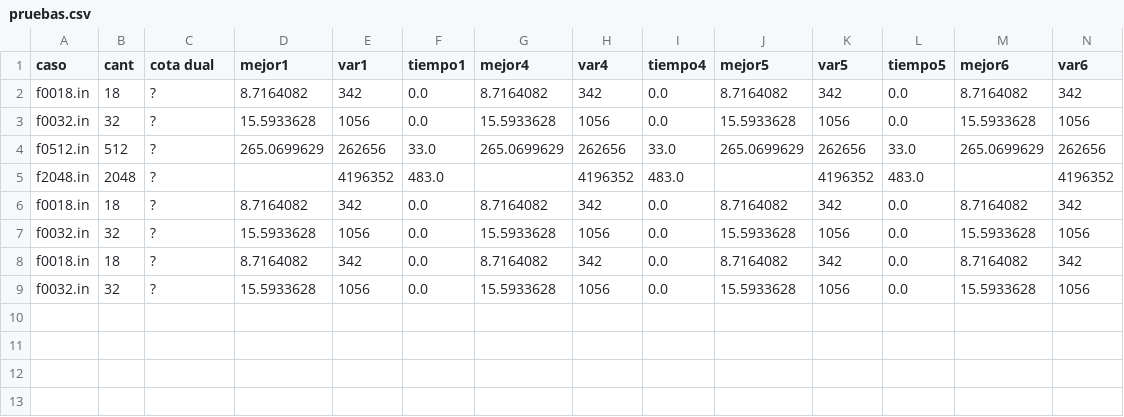
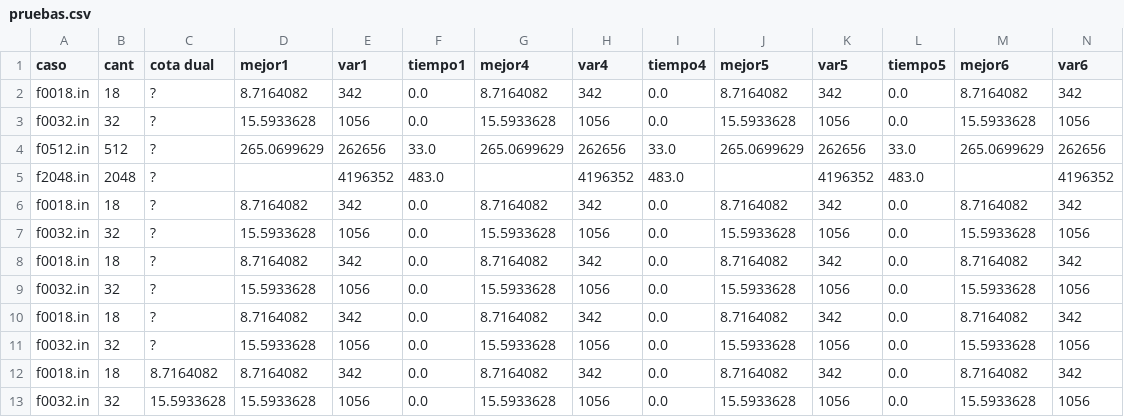
Before and after one commit to rondelli/myo-tp, a CSV file: 7_entrega/pruebas.csv, drawn as a sheet; only a part is shown; rows hold the shown columns only; the diff names each change by its address in the sheet, - before the commit and + after, or states it on an @@ line.

```diff
--- a/7_entrega/pruebas.csv
+++ b/7_entrega/pruebas.csv
+row 10: f0018.in | 18 | ? | 8.7164082 | 342 | 0.0 | 8.7164082 | 342 | 0.0 | 8.7164082 | 342 | 0.0 | 8.7164082 | 342
+row 11: f0032.in | 32 | ? | 15.5933628 | 1056 | 0.0 | 15.5933628 | 1056 | 0.0 | 15.5933628 | 1056 | 0.0 | 15.5933628 | 1056
+row 12: f0018.in | 18 | 8.7164082 | 8.7164082 | 342 | 0.0 | 8.7164082 | 342 | 0.0 | 8.7164082 | 342 | 0.0 | 8.7164082 | 342
+row 13: f0032.in | 32 | 15.5933628 | 15.5933628 | 1056 | 0.0 | 15.5933628 | 1056 | 0.0 | 15.5933628 | 1056 | 0.0 | 15.5933628 | 1056
```
Also changed, not shown: 3 other files.
